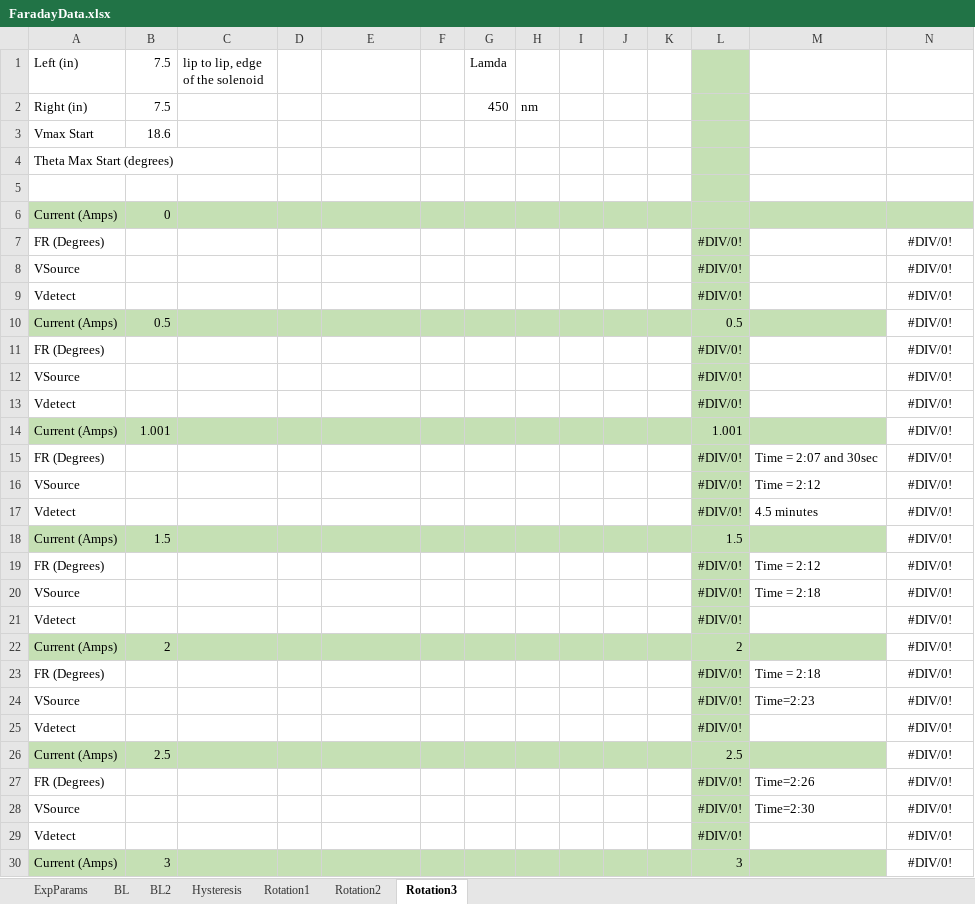
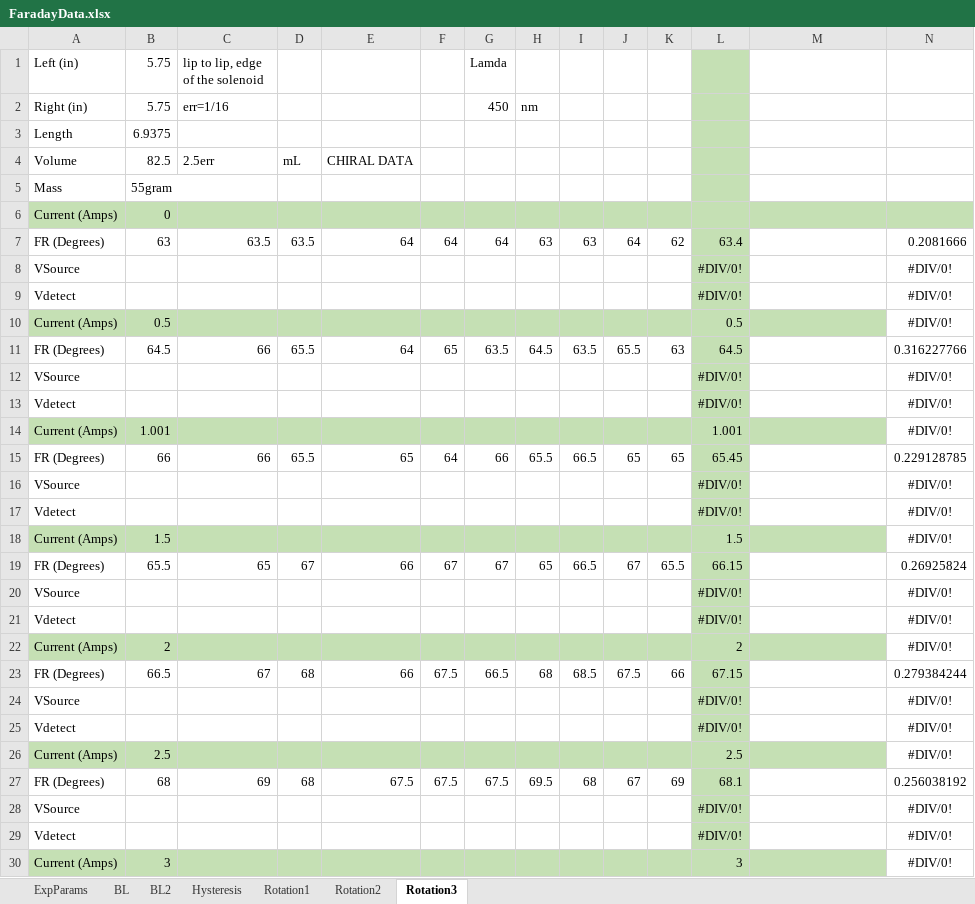
Before and after one commit to hswanson13/Experimetnal2, an Excel workbook: FaradayData.xlsx, sheet Rotation3, drawn as a sheet; only a part is shown; values as stored, in another font and other column widths than the file's, no borders; removed rows and columns are numbered as before the commit, all else as after; the diff covers the shown part only; the diff names each change by its address in the sheet, - before the commit and + after, or states it on an @@ line.

Commit message:
new data and started fixing up code, can plot chiral data, adding verdet constant calculations next time I work on it

```diff
--- a/FaradayData.xlsx (sheet Rotation3)
+++ b/FaradayData.xlsx (sheet Rotation3)
-B1: 7.5
+B1: 5.75
-B2 (5.75): 7.5
+B2 (5.75): 5.75
-C2 (lip to lip, edge of the solenoid): (empty)
+C2 (lip to lip, edge of the solenoid): err=1/16
-row 3: Vmax Start | 18.6
-row 4: Theta Max Start (degrees)
-row 3: (empty)
+row 3: Length | 6.9375
+row 4: Volume | 82.5 | 2.5err | mL | CHIRAL DATA
+row 5: Mass | 55gram
-row 7: FR (Degrees) |  |  |  |  |  |  |  |  |  |  | #DIV/0! |  | #DIV/0!
+row 7: FR (Degrees) | 63 | 63.5 | 63.5 | 64 | 64 | 64 | 63 | 63 | 64 | 62 | 63.4 |  | 0.2081666
-row 11: FR (Degrees) |  |  |  |  |  |  |  |  |  |  | #DIV/0! |  | #DIV/0!
+row 11: FR (Degrees) | 64.5 | 66 | 65.5 | 64 | 65 | 63.5 | 64.5 | 63.5 | 65.5 | 63 | 64.5 |  | 0.316227766
-row 15: FR (Degrees) |  |  |  |  |  |  |  |  |  |  | #DIV/0! | Time = 2:07 and 30sec | #DIV/0!
+row 15: FR (Degrees) | 66 | 66 | 65.5 | 65 | 64 | 66 | 65.5 | 66.5 | 65 | 65 | 65.45 |  | 0.229128785
-M16: Time = 2:12
+M16: (empty)
-M17: 4.5 minutes
+M17: (empty)
-row 19: FR (Degrees) |  |  |  |  |  |  |  |  |  |  | #DIV/0! | Time = 2:12 | #DIV/0!
+row 19: FR (Degrees) | 65.5 | 65 | 67 | 66 | 67 | 67 | 65 | 66.5 | 67 | 65.5 | 66.15 |  | 0.26925824
-M20: Time = 2:18
+M20: (empty)
-row 23: FR (Degrees) |  |  |  |  |  |  |  |  |  |  | #DIV/0! | Time = 2:18 | #DIV/0!
+row 23: FR (Degrees) | 66.5 | 67 | 68 | 66 | 67.5 | 66.5 | 68 | 68.5 | 67.5 | 66 | 67.15 |  | 0.279384244
-M24: Time=2:23
+M24: (empty)
-row 27: FR (Degrees) |  |  |  |  |  |  |  |  |  |  | #DIV/0! | Time=2:26 | #DIV/0!
+row 27: FR (Degrees) | 68 | 69 | 68 | 67.5 | 67.5 | 67.5 | 69.5 | 68 | 67 | 69 | 68.1 |  | 0.256038192
-M28: Time=2:30
+M28: (empty)
```
Also changed, not shown: 10 added rows, 6 removed rows and 9 edited cells elsewhere in this sheet, formulas that keep their value, 1 other file.
